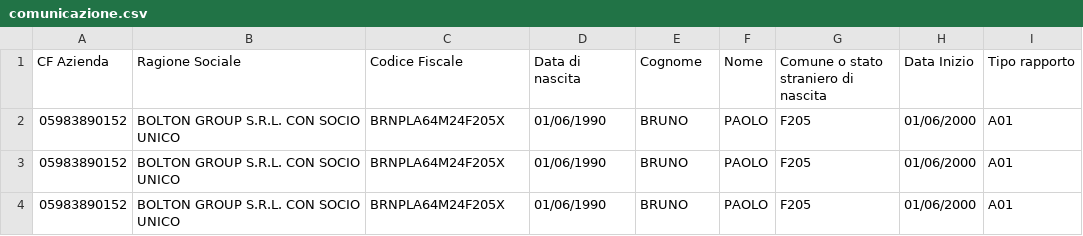
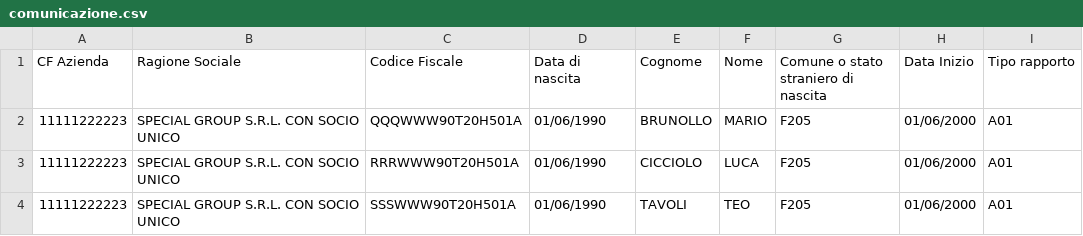
Before and after one commit to vincenzolucchese/smartWorking, a CSV file: sourceFile/comunicazione.csv, drawn as a sheet; only a part is shown; the diff names each change by its address in the sheet, - before the commit and + after, or states it on an @@ line.

Commit message:
Update comunicazione.csv

```diff
--- a/sourceFile/comunicazione.csv
+++ b/sourceFile/comunicazione.csv
-A2:A4 (CF Azienda): 05983890152
+A2:A4 (CF Azienda): 11111222223
-B2:B4 (Ragione Sociale): BOLTON GROUP S.R.L. CON SOCIO UNICO
+B2:B4 (Ragione Sociale): SPECIAL GROUP S.R.L. CON SOCIO UNICO
-C2 (Codice Fiscale): BRNPLA64M24F205X
+C2 (Codice Fiscale): QQQWWW90T20H501A
-E2 (Cognome): BRUNO
+E2 (Cognome): BRUNOLLO
-F2 (Nome): PAOLO
+F2 (Nome): MARIO
-C3 (Codice Fiscale): BRNPLA64M24F205X
+C3 (Codice Fiscale): RRRWWW90T20H501A
-E3 (Cognome): BRUNO
+E3 (Cognome): CICCIOLO
-F3 (Nome): PAOLO
+F3 (Nome): LUCA
-C4 (Codice Fiscale): BRNPLA64M24F205X
+C4 (Codice Fiscale): SSSWWW90T20H501A
-E4 (Cognome): BRUNO
+E4 (Cognome): TAVOLI
-F4 (Nome): PAOLO
+F4 (Nome): TEO
```
